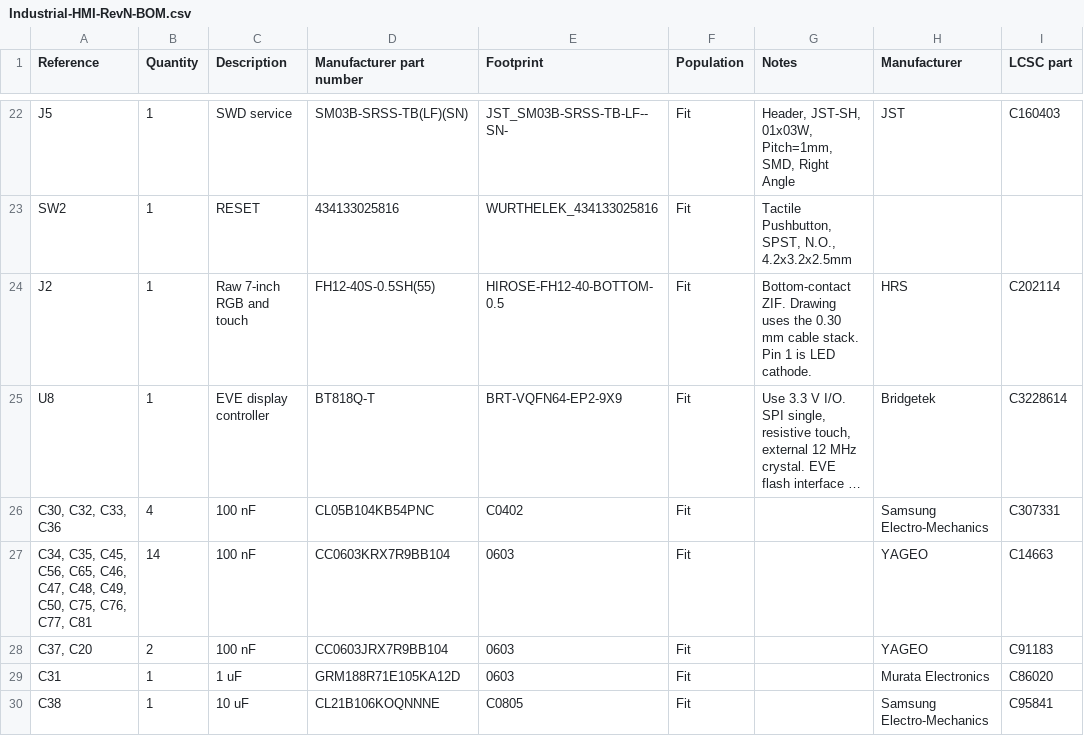
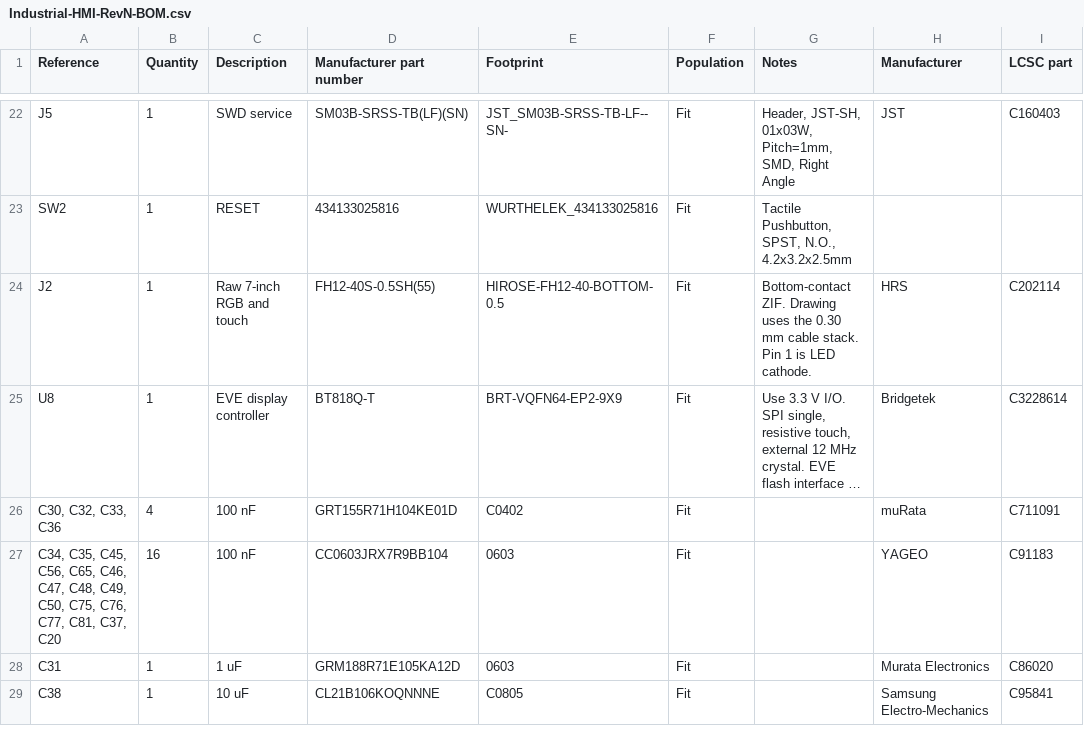
Before and after one commit to deepakbcg/playground, a CSV file: industrial-hmi-rev-n/Industrial-HMI-RevN-BOM.csv, drawn as a sheet; only a part is shown, gaps mark what is left out; long unchanged cells end in …; removed rows and columns are numbered as before the commit, all else as after; the diff covers the shown part only; the diff names each change by its address in the sheet, - before the commit and + after, or states it on an @@ line.

```diff
--- a/industrial-hmi-rev-n/Industrial-HMI-RevN-BOM.csv
+++ b/industrial-hmi-rev-n/Industrial-HMI-RevN-BOM.csv
-D26 (Manufacturer part number): CL05B104KB54PNC
+D26 (Manufacturer part number): GRT155R71H104KE01D
-H26 (Manufacturer): Samsung Electro-Mechanics
+H26 (Manufacturer): muRata
-I26 (LCSC part): C307331
+I26 (LCSC part): C711091
-row 27: C34, C35, C45, C56, C65, C46, C47, C48, C49, C50, C75, C76, C77, C81 | 14 | 100 nF | CC0603KRX7R9BB104 | 0603 | Fit |  | YAGEO | C14663
-A27 (Reference): C37, C20
+A27 (Reference): C34, C35, C45, C56, C65, C46, C47, C48, C49, C50, C75, C76, C77, C81, C37, C20
-B27 (Quantity): 2
+B27 (Quantity): 16
```
Also changed, not shown: 3 added rows and 54 edited cells elsewhere in this file, industrial-hmi-rev-n/0603-WORKLIST.csv, industrial-hmi-rev-n/tools/substitution-evidence.csv, 11 other files.
